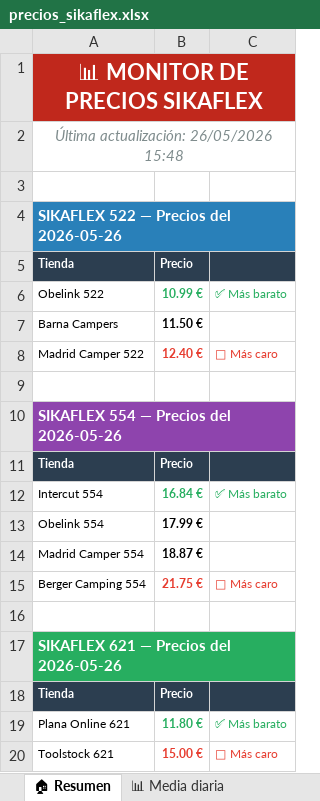
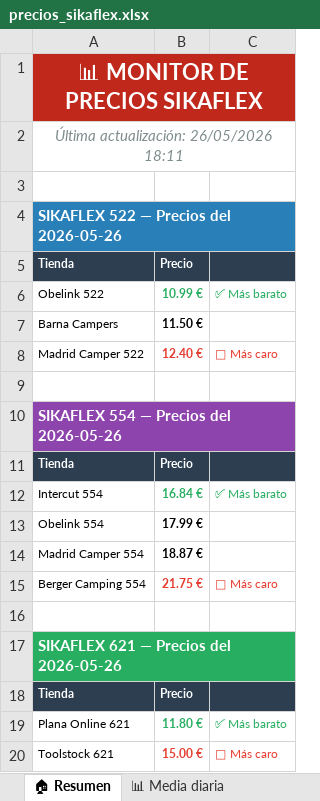
Before and after one commit to larri317/sikaflex-monitor, an Excel workbook: precios_sikaflex.xlsx, sheet 🏠 Resumen, drawn as a sheet; values as stored, in another font and other column widths than the file's, no borders; the diff names each change by its address in the sheet, - before the commit and + after, or states it on an @@ line.

```diff
--- a/precios_sikaflex.xlsx (sheet 🏠 Resumen)
+++ b/precios_sikaflex.xlsx (sheet 🏠 Resumen)
-A2: Última actualización: 26/05/2026 15:48
+A2: Última actualización: 26/05/2026 18:11
```
